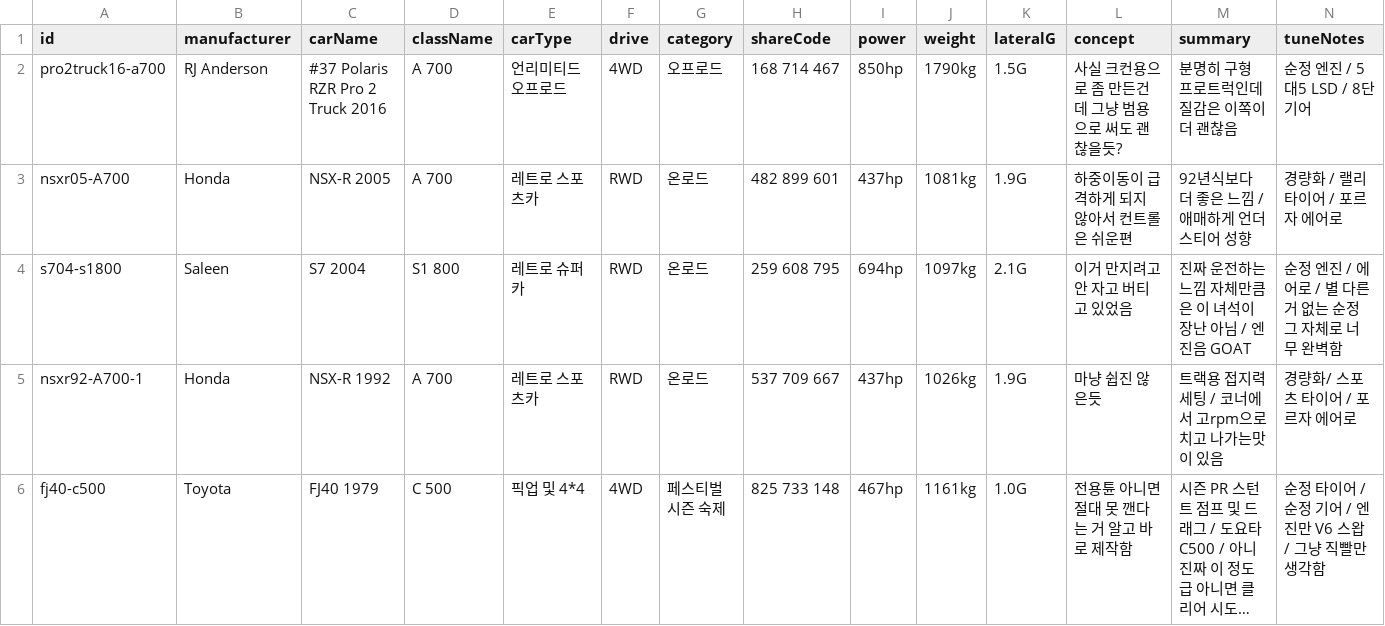
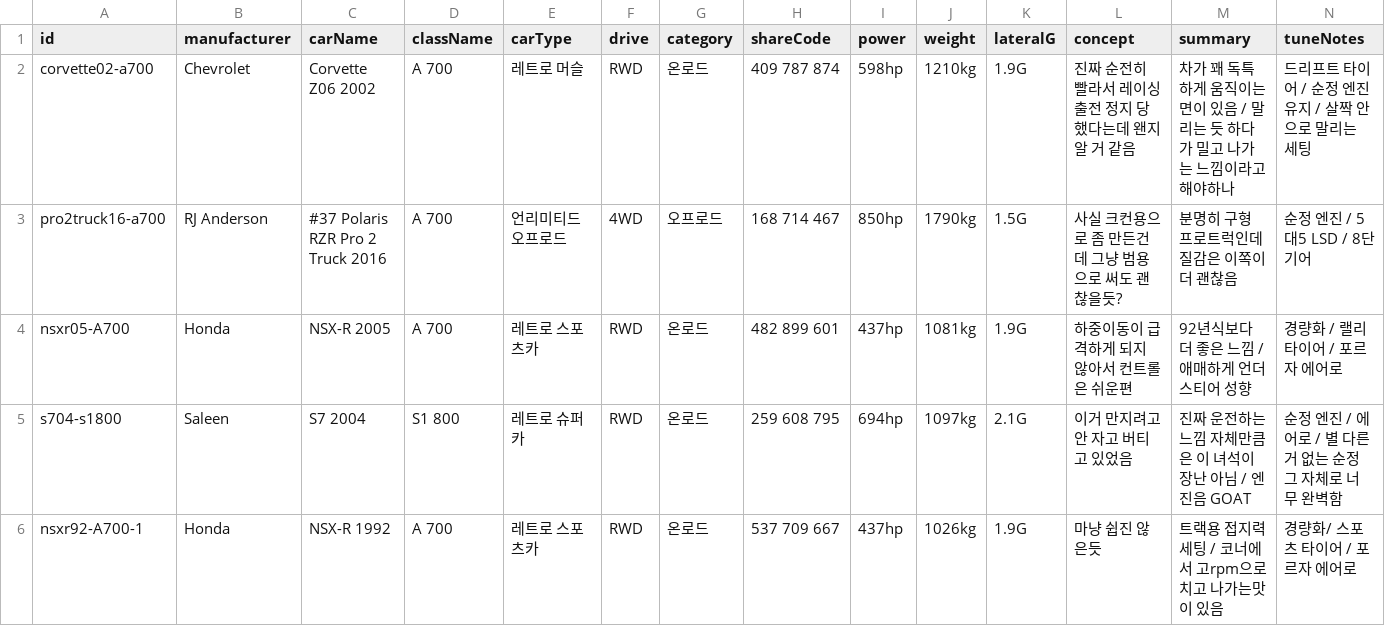
Before and after one commit to Lepe1210/forza6-tuning-archive-lepe, a CSV file: data/cars.csv, drawn as a sheet; only a part is shown; the shorter side is filled out with more unchanged rows; long unchanged cells end in …; rows hold the shown columns only; the diff names each change by its address in the sheet, - before the commit and + after, or states it on an @@ line.

```diff
--- a/data/cars.csv
+++ b/data/cars.csv
+row 2: corvette02-a700 | Chevrolet | Corvette Z06 2002 | A 700 | 레트로 머슬 | RWD | 온로드 | 409 787 874 | 598hp | 1210kg | 1.9G | 진짜 순전히 빨라서 레이싱 출전 정지 당했다는데 왠지 알 거 같음 | 차가 꽤 독특하게 움직이는 면이 있음 / 말리는 듯 하다가 밀고 나가는 느낌이라고 해야하나 | 드리프트 타이어 / 순정 엔진 유지 / 살짝 안으로 말리는 세팅
```
Also changed, not shown: 2 other files.
